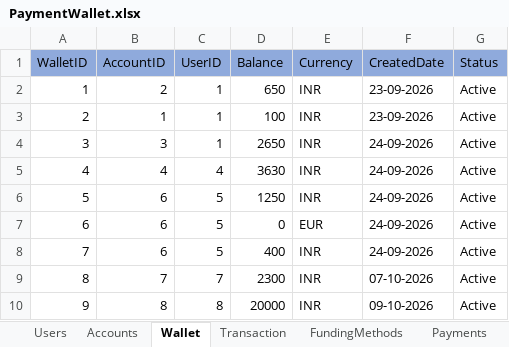
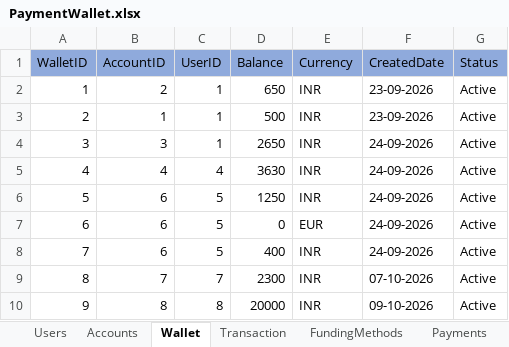
Before and after one commit to rk20597/PaymentWallet, an Excel workbook: Data/PaymentWallet.xlsx, sheet Wallet, drawn as a sheet; values as stored, in another font and other column widths than the file's, no borders; the diff names each change by its address in the sheet, - before the commit and + after, or states it on an @@ line.

```diff
--- a/Data/PaymentWallet.xlsx (sheet Wallet)
+++ b/Data/PaymentWallet.xlsx (sheet Wallet)
-D3 (Balance): 100
+D3 (Balance): 500
```
Also changed, not shown: sheet Transaction, sheet Payments, 3 other files.
